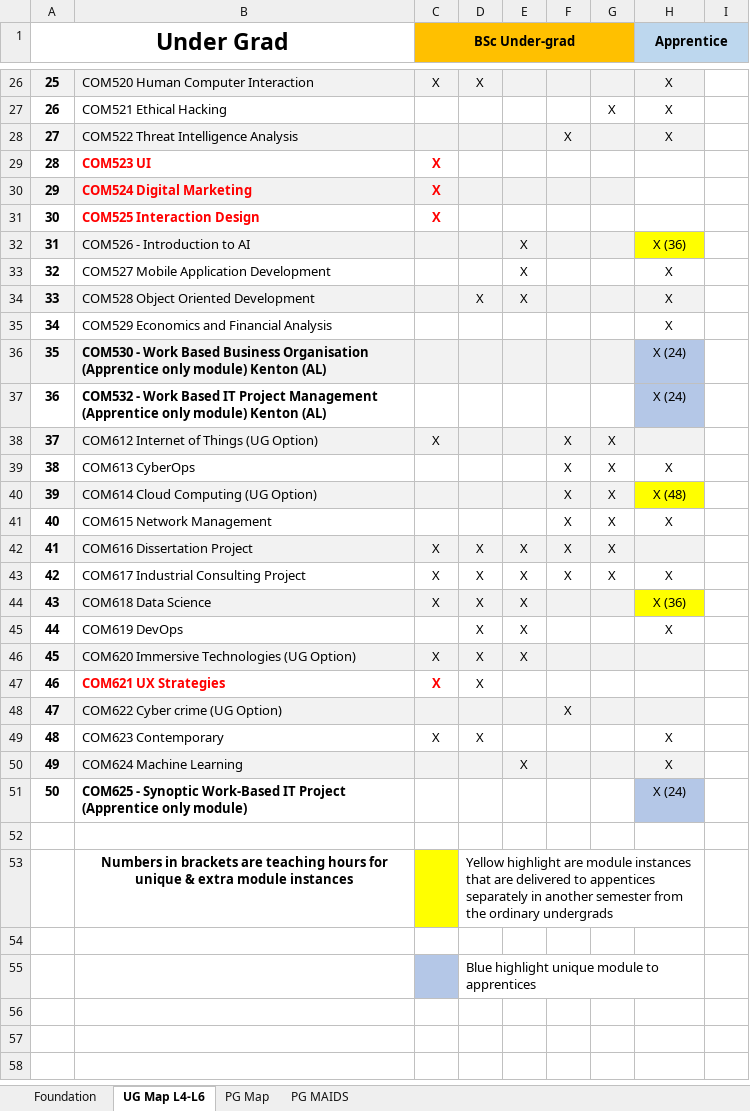
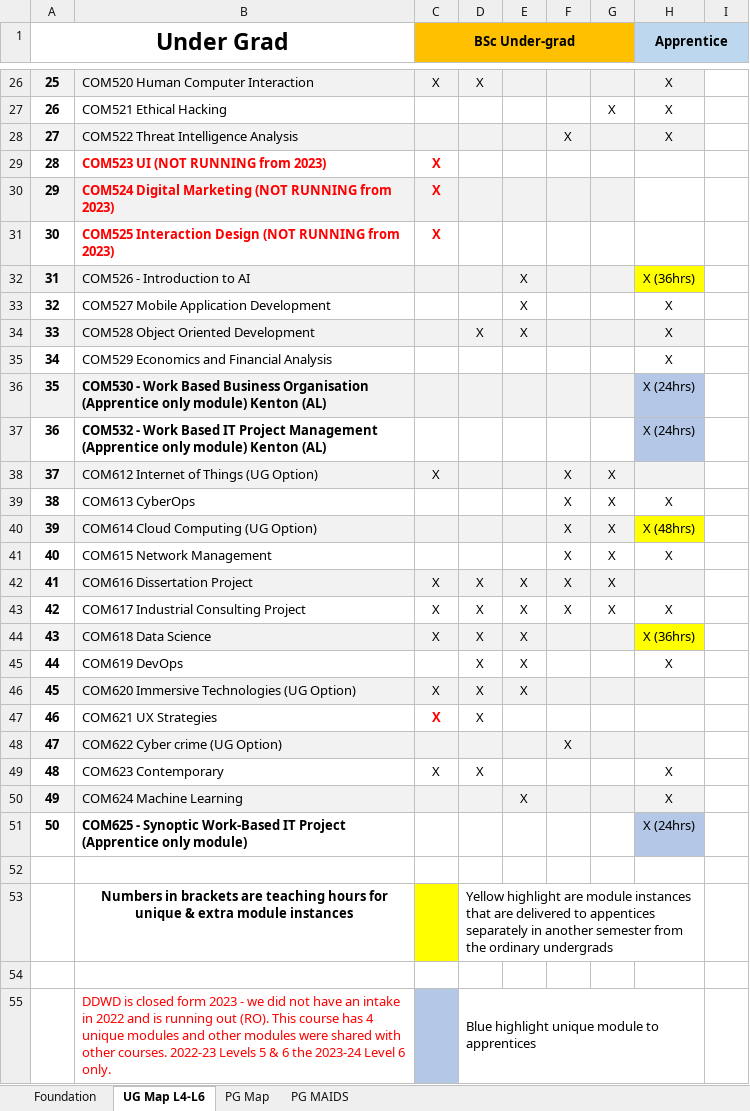
Before and after one commit to martinsolent/solent_store, an Excel workbook: docs/Comp_Module_Map_2022_V5.xlsx, sheet UG Map L4-L6, drawn as a sheet; only a part is shown, gaps mark what is left out; values as stored, in another font and other column widths than the file's, no borders; the diff covers the shown part only; the diff names each change by its address in the sheet, - before the commit and + after, or states it on an @@ line.

```diff
--- a/docs/Comp_Module_Map_2022_V5.xlsx (sheet UG Map L4-L6)
+++ b/docs/Comp_Module_Map_2022_V5.xlsx (sheet UG Map L4-L6)
-B29: COM523 UI
+B29: COM523 UI (NOT RUNNING from 2023)
-B30: COM524 Digital Marketing
+B30: COM524 Digital Marketing (NOT RUNNING from 2023)
-B31: COM525 Interaction Design
+B31: COM525 Interaction Design (NOT RUNNING from 2023)
-H32 (Apprentice): X (36)
+H32 (Apprentice): X (36hrs)
-H36:H37 (Apprentice): X (24)
+H36:H37 (Apprentice): X (24hrs)
-H40 (Apprentice): X (48)
+H40 (Apprentice): X (48hrs)
-H44 (Apprentice): X (36)
+H44 (Apprentice): X (36hrs)
@@ B47 text colour: #FF0000 → black, bold: on → off @@
-H51 (Apprentice): X (24)
+H51 (Apprentice): X (24hrs)
-B55: (empty)
+B55: DDWD is closed form 2023 - we did not have an intake in 2022 and is running out (RO). This course has 4 unique modules and other modules were shared with other courses. 2022-23 Levels 5 & 6 the 2023-24 Level 6 only.
```
Also changed, not shown: 12 edited cells and cell formats elsewhere in this sheet, sheet PG Map, docs/comp_student_numbers_2022.xlsx.
